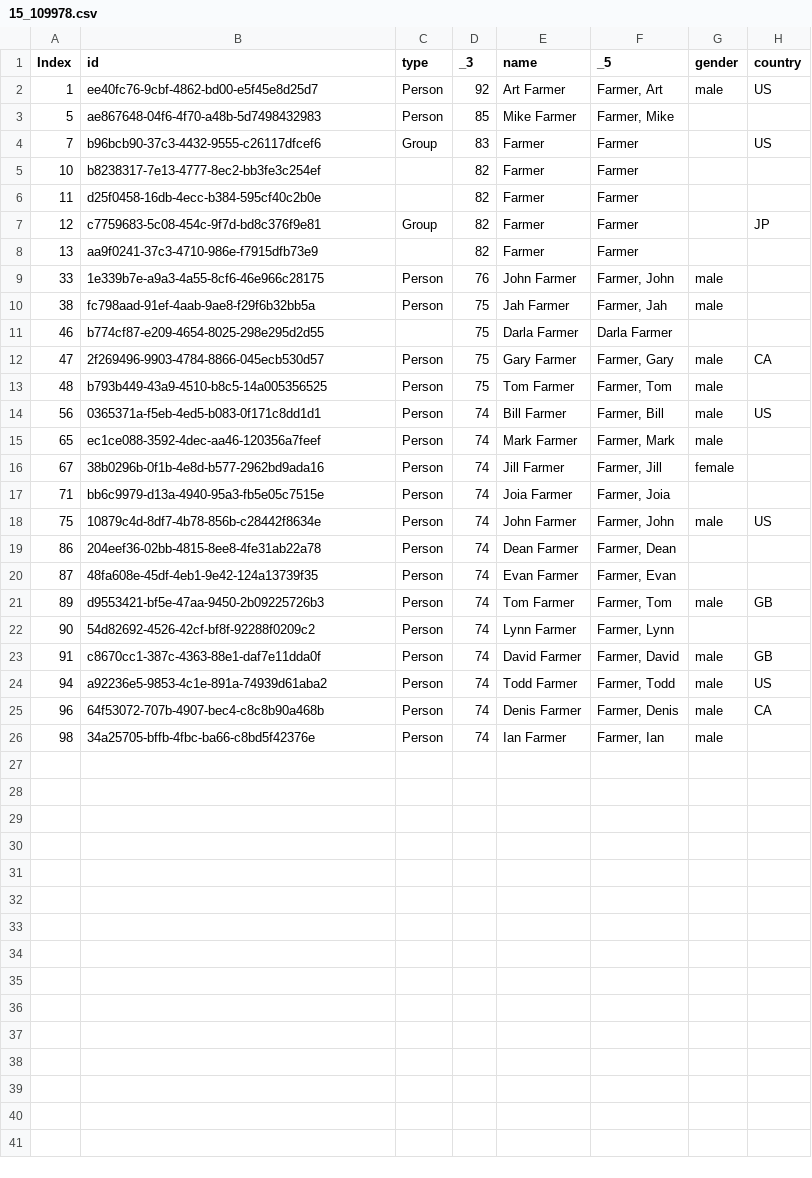
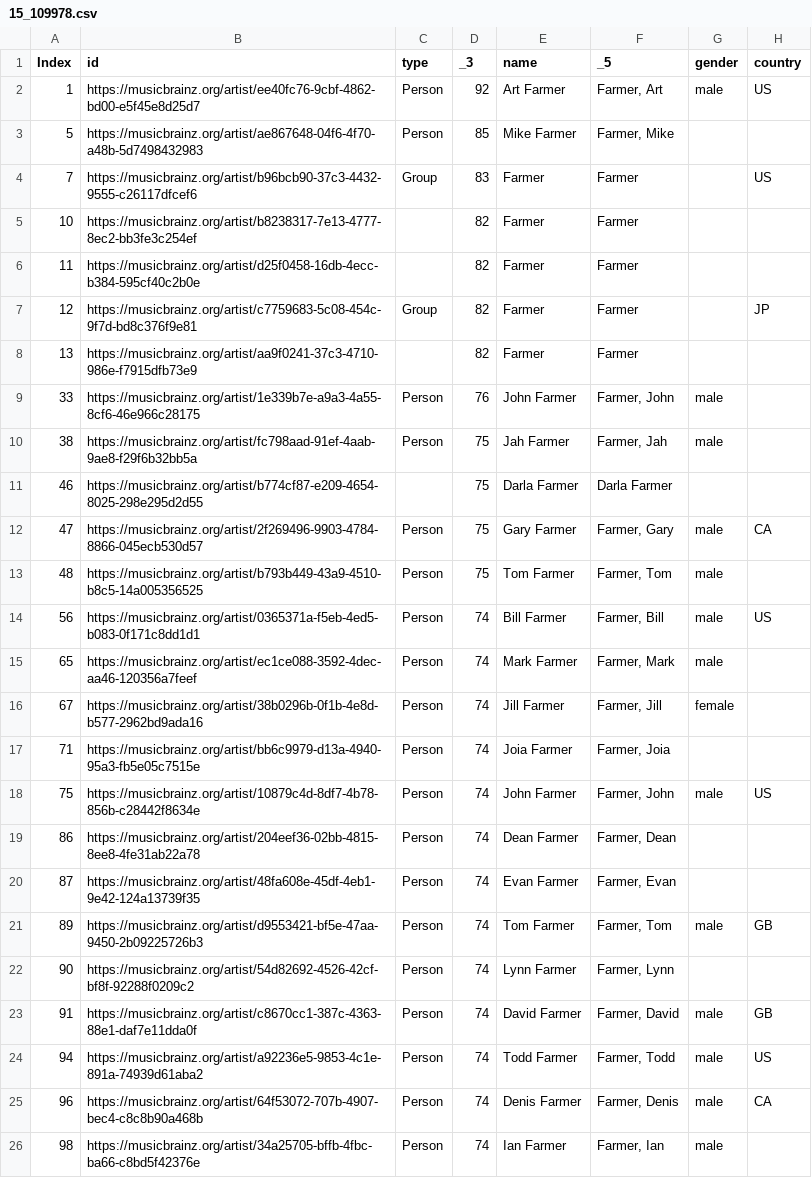
Before and after one commit to albamoralest/NER-musicbrainz, a CSV file: candidates/15_109978.csv, drawn as a sheet; only a part is shown; the diff names each change by its address in the sheet, - before the commit and + after, or states it on an @@ line.

Commit message:
Update complete IRI
Completing IRI in column ID, all files in candidate folder

```diff
--- a/candidates/15_109978.csv
+++ b/candidates/15_109978.csv
-B2 (id): ee40fc76-9cbf-4862-bd00-e5f45e8d25d7
+B2 (id): https://musicbrainz.org/artist/ee40fc76-9cbf-4862-bd00-e5f45e8d25d7
-B3 (id): ae867648-04f6-4f70-a48b-5d7498432983
+B3 (id): https://musicbrainz.org/artist/ae867648-04f6-4f70-a48b-5d7498432983
-B4 (id): b96bcb90-37c3-4432-9555-c26117dfcef6
+B4 (id): https://musicbrainz.org/artist/b96bcb90-37c3-4432-9555-c26117dfcef6
-B5 (id): b8238317-7e13-4777-8ec2-bb3fe3c254ef
+B5 (id): https://musicbrainz.org/artist/b8238317-7e13-4777-8ec2-bb3fe3c254ef
-B6 (id): d25f0458-16db-4ecc-b384-595cf40c2b0e
+B6 (id): https://musicbrainz.org/artist/d25f0458-16db-4ecc-b384-595cf40c2b0e
-B7 (id): c7759683-5c08-454c-9f7d-bd8c376f9e81
+B7 (id): https://musicbrainz.org/artist/c7759683-5c08-454c-9f7d-bd8c376f9e81
-B8 (id): aa9f0241-37c3-4710-986e-f7915dfb73e9
+B8 (id): https://musicbrainz.org/artist/aa9f0241-37c3-4710-986e-f7915dfb73e9
-B9 (id): 1e339b7e-a9a3-4a55-8cf6-46e966c28175
+B9 (id): https://musicbrainz.org/artist/1e339b7e-a9a3-4a55-8cf6-46e966c28175
-B10 (id): fc798aad-91ef-4aab-9ae8-f29f6b32bb5a
+B10 (id): https://musicbrainz.org/artist/fc798aad-91ef-4aab-9ae8-f29f6b32bb5a
-B11 (id): b774cf87-e209-4654-8025-298e295d2d55
+B11 (id): https://musicbrainz.org/artist/b774cf87-e209-4654-8025-298e295d2d55
-B12 (id): 2f269496-9903-4784-8866-045ecb530d57
+B12 (id): https://musicbrainz.org/artist/2f269496-9903-4784-8866-045ecb530d57
-B13 (id): b793b449-43a9-4510-b8c5-14a005356525
+B13 (id): https://musicbrainz.org/artist/b793b449-43a9-4510-b8c5-14a005356525
-B14 (id): 0365371a-f5eb-4ed5-b083-0f171c8dd1d1
+B14 (id): https://musicbrainz.org/artist/0365371a-f5eb-4ed5-b083-0f171c8dd1d1
-B15 (id): ec1ce088-3592-4dec-aa46-120356a7feef
+B15 (id): https://musicbrainz.org/artist/ec1ce088-3592-4dec-aa46-120356a7feef
-B16 (id): 38b0296b-0f1b-4e8d-b577-2962bd9ada16
+B16 (id): https://musicbrainz.org/artist/38b0296b-0f1b-4e8d-b577-2962bd9ada16
-B17 (id): bb6c9979-d13a-4940-95a3-fb5e05c7515e
+B17 (id): https://musicbrainz.org/artist/bb6c9979-d13a-4940-95a3-fb5e05c7515e
-B18 (id): 10879c4d-8df7-4b78-856b-c28442f8634e
+B18 (id): https://musicbrainz.org/artist/10879c4d-8df7-4b78-856b-c28442f8634e
-B19 (id): 204eef36-02bb-4815-8ee8-4fe31ab22a78
+B19 (id): https://musicbrainz.org/artist/204eef36-02bb-4815-8ee8-4fe31ab22a78
-B20 (id): 48fa608e-45df-4eb1-9e42-124a13739f35
+B20 (id): https://musicbrainz.org/artist/48fa608e-45df-4eb1-9e42-124a13739f35
-B21 (id): d9553421-bf5e-47aa-9450-2b09225726b3
+B21 (id): https://musicbrainz.org/artist/d9553421-bf5e-47aa-9450-2b09225726b3
-B22 (id): 54d82692-4526-42cf-bf8f-92288f0209c2
+B22 (id): https://musicbrainz.org/artist/54d82692-4526-42cf-bf8f-92288f0209c2
-B23 (id): c8670cc1-387c-4363-88e1-daf7e11dda0f
+B23 (id): https://musicbrainz.org/artist/c8670cc1-387c-4363-88e1-daf7e11dda0f
-B24 (id): a92236e5-9853-4c1e-891a-74939d61aba2
+B24 (id): https://musicbrainz.org/artist/a92236e5-9853-4c1e-891a-74939d61aba2
-B25 (id): 64f53072-707b-4907-bec4-c8c8b90a468b
+B25 (id): https://musicbrainz.org/artist/64f53072-707b-4907-bec4-c8c8b90a468b
-B26 (id): 34a25705-bffb-4fbc-ba66-c8bd5f42376e
+B26 (id): https://musicbrainz.org/artist/34a25705-bffb-4fbc-ba66-c8bd5f42376e
```
Also changed, not shown: candidates/13_96865.csv, candidates/30_106258.csv, 36 other files.
